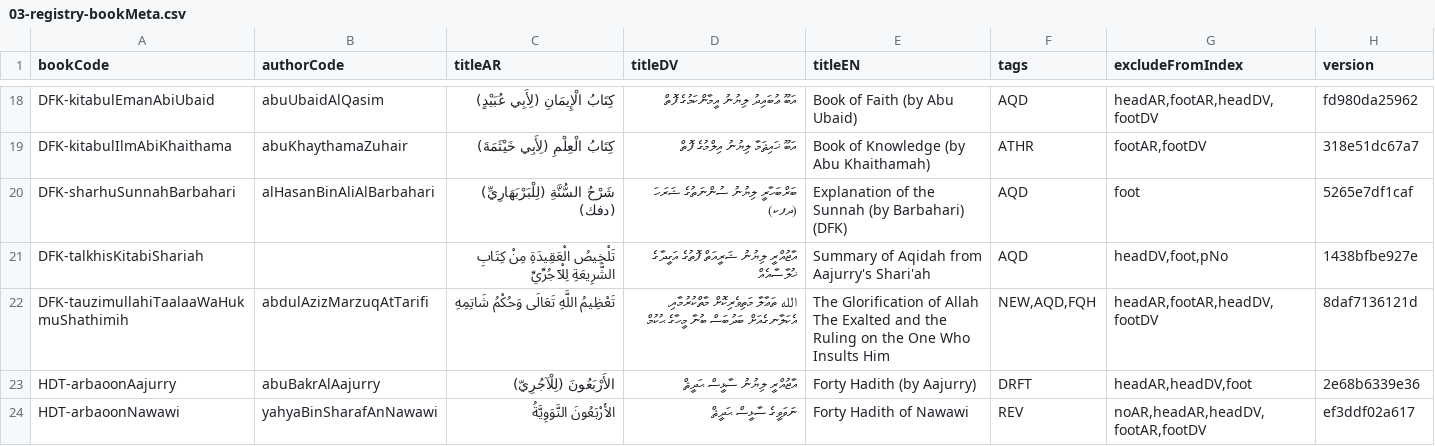
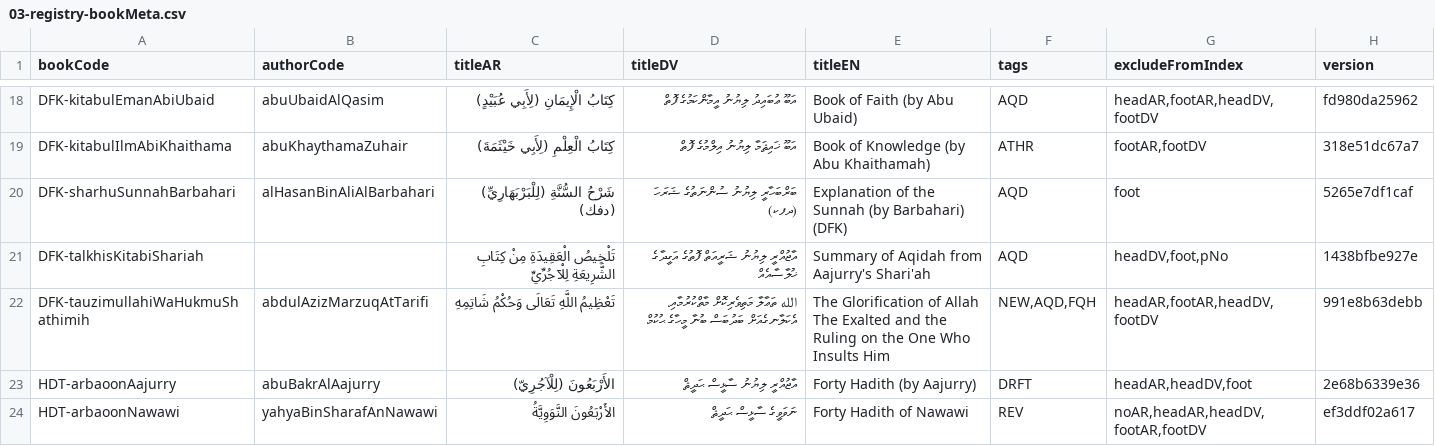
Before and after one commit to hadithmv/hadithmv.github.io, a CSV file: codebase/data/03-registry-bookMeta.csv, drawn as a sheet; only a part is shown, gaps mark what is left out.

```diff
--- a/codebase/data/03-registry-bookMeta.csv
+++ b/codebase/data/03-registry-bookMeta.csv
@@ -21,3 +21,3 @@ DFK-sharhuSunnahBarbahari,alHasanBinAliAlBarbahari,شَرْحُ السُّنَّ
 DFK-talkhisKitabiShariah,,تَلْخِيصُ الْعَقِيدَةِ مِنْ كِتَابِ الشَّرِيعَةِ لِلْآجُرِّيِّ,އާޖުއްރީ ލިޔުނު ޝަރީއަތް ފޮތުގެ އަގީދާގެ ޚުލާސާއެއް,Summary of Aqidah from Aajurry's Shari'ah,AQD,"headDV,foot,pNo",1438bfbe927e
-DFK-tauzimullahiTaalaaWaHukmuShathimih,abdulAzizMarzuqAtTarifi,تَعْظِيمُ اللَّهِ تَعَالَى وَحُكْمُ شَاتِمِهِ,الله ތަޢާލާ މަތިވެރިކޮށް މާތްކުރުމާއި، އެކަލާނގެއަށް ބަދުބަސް ބުނާ މީހާގެ ޙުކުމް,The Glorification of Allah The Exalted and the Ruling on the One Who Insults Him,"NEW,AQD,FQH","headAR,footAR,headDV,footDV",8daf7136121d
+DFK-tauzimullahiWaHukmuShathimih,abdulAzizMarzuqAtTarifi,تَعْظِيمُ اللَّهِ تَعَالَى وَحُكْمُ شَاتِمِهِ,الله ތަޢާލާ މަތިވެރިކޮށް މާތްކުރުމާއި، އެކަލާނގެއަށް ބަދުބަސް ބުނާ މީހާގެ ޙުކުމް,The Glorification of Allah The Exalted and the Ruling on the One Who Insults Him,"NEW,AQD,FQH","headAR,footAR,headDV,footDV",991e8b63debb
 HDT-arbaoonAajurry,abuBakrAlAajurry,الأَرْبَعُونَ (لِلْآجُرِيّ),އާޖުއްރީ ލިޔުނު ސާޅީސް ޙަދީޘް,Forty Hadith (by Aajurry),DRFT,"headAR,headDV,foot",2e68b6339e36
```
Also changed, not shown: 3 other files.
